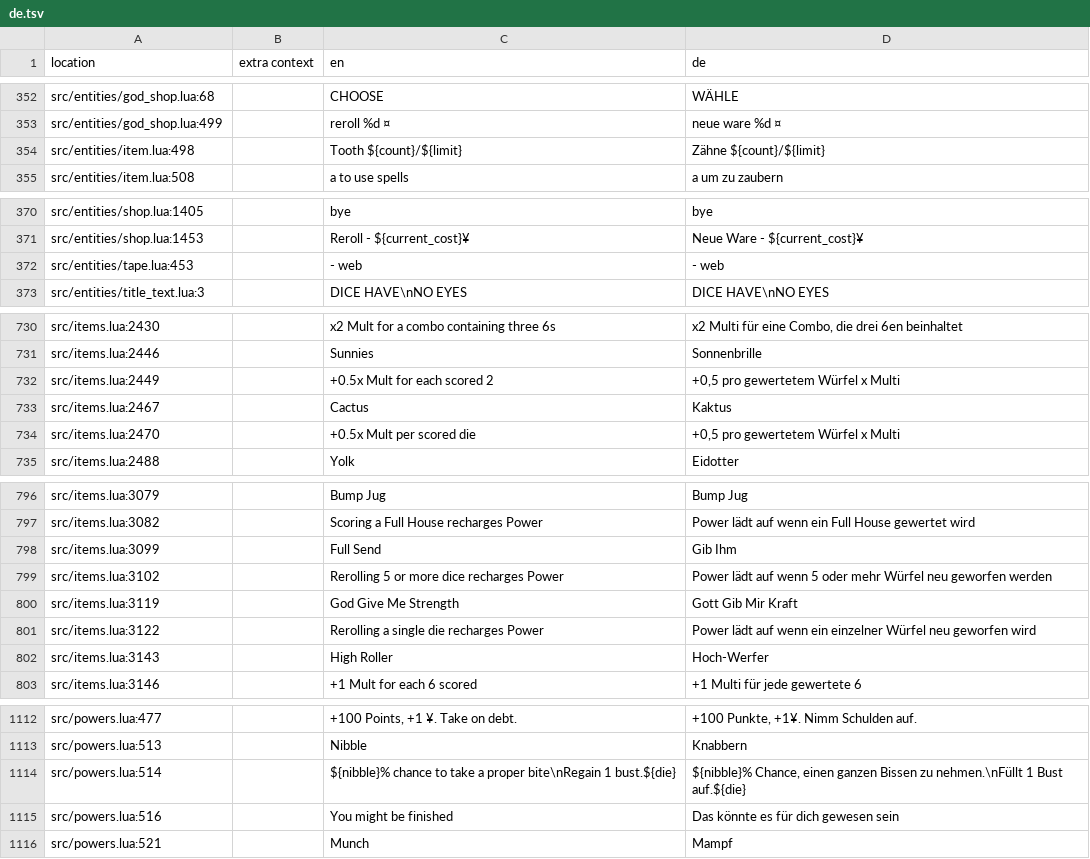
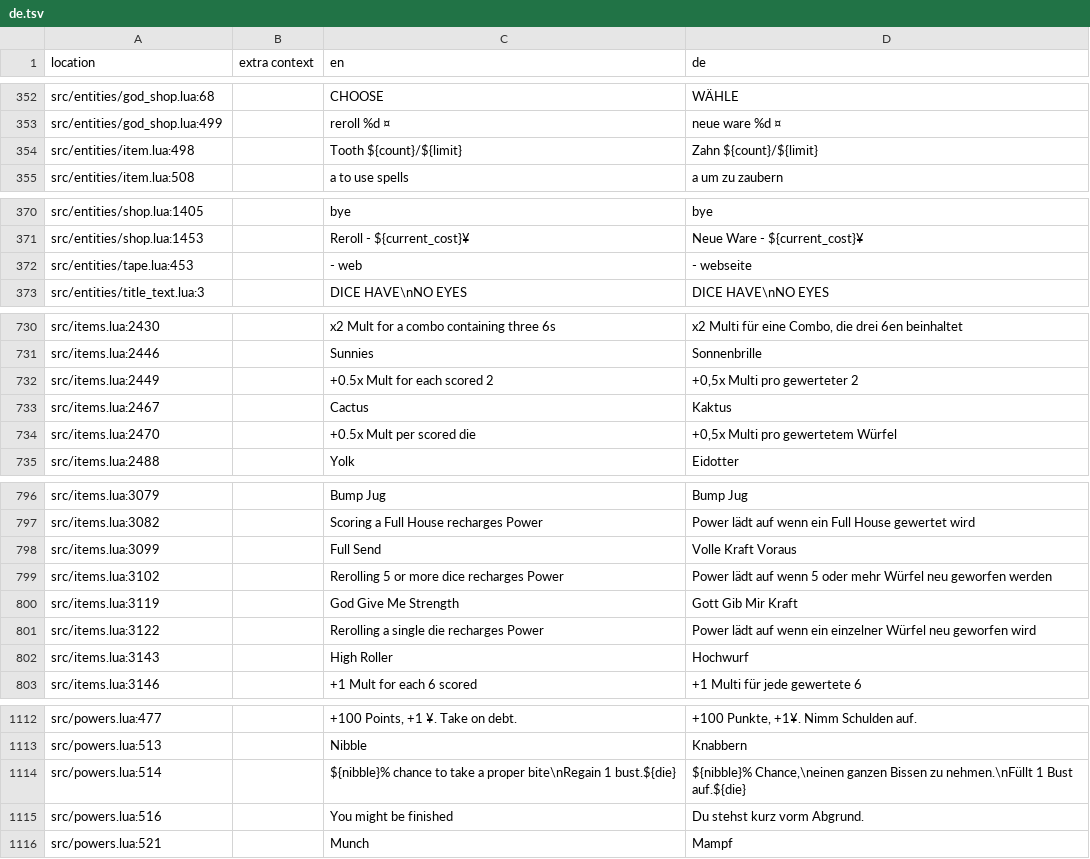
Before and after one commit to 1bardesign/dhne-translation, a TSV file: de.tsv, drawn as a sheet; only a part is shown, gaps mark what is left out; the diff covers the shown part only.

```diff
--- a/de.tsv
+++ b/de.tsv
@@ -353,3 +353,3 @@ src/entities/god_shop.lua:68		CHOOSE	WÄHLE
 src/entities/god_shop.lua:499		reroll %d ¤	neue ware %d ¤
-src/entities/item.lua:498		Tooth ${count}/${limit}	Zähne ${count}/${limit}
+src/entities/item.lua:498		Tooth ${count}/${limit}	Zahn ${count}/${limit}
 src/entities/item.lua:508		a to use spells	a um zu zaubern
@@ -371,3 +371,3 @@ src/entities/shop.lua:1405		bye	bye
 src/entities/shop.lua:1453		Reroll - ${current_cost}¥	Neue Ware - ${current_cost}¥
-src/entities/tape.lua:453		- web	- web
+src/entities/tape.lua:453		- web	- webseite
 src/entities/title_text.lua:3		DICE HAVE\nNO EYES	DICE HAVE\nNO EYES
@@ -731,5 +731,5 @@ src/items.lua:2430		x2 Mult for a combo containing three 6s	x2 Multi für eine C
 src/items.lua:2446		Sunnies	Sonnenbrille
-src/items.lua:2449		+0.5x Mult for each scored 2	+0,5 pro gewertetem Würfel x Multi
+src/items.lua:2449		+0.5x Mult for each scored 2	+0,5x Multi pro gewerteter 2
 src/items.lua:2467		Cactus	Kaktus
-src/items.lua:2470		+0.5x Mult per scored die	+0,5 pro gewertetem Würfel x Multi
+src/items.lua:2470		+0.5x Mult per scored die	+0,5x Multi pro gewertetem Würfel
 src/items.lua:2488		Yolk	Eidotter
@@ -797,3 +797,3 @@ src/items.lua:3079		Bump Jug	Bump Jug
 src/items.lua:3082		Scoring a Full House recharges Power	Power lädt auf wenn ein Full House gewertet wird
-src/items.lua:3099		Full Send	Gib Ihm
+src/items.lua:3099		Full Send	Volle Kraft Voraus
 src/items.lua:3102		Rerolling 5 or more dice recharges Power	Power lädt auf wenn 5 oder mehr Würfel neu geworfen werden
@@ -801,3 +801,3 @@ src/items.lua:3119		God Give Me Strength	Gott Gib Mir Kraft
 src/items.lua:3122		Rerolling a single die recharges Power	Power lädt auf wenn ein einzelner Würfel neu geworfen wird
-src/items.lua:3143		High Roller	Hoch-Werfer
+src/items.lua:3143		High Roller	Hochwurf
 src/items.lua:3146		+1 Mult for each 6 scored	+1 Multi für jede gewertete 6
@@ -1113,4 +1113,4 @@ src/powers.lua:477		+100 Points, +1 ¥. Take on debt.	+100 Punkte, +1¥. Nimm Sc
 src/powers.lua:513		Nibble	Knabbern
-src/powers.lua:514		${nibble}% chance to take a proper bite\nRegain 1 bust.${die}	${nibble}% Chance, einen ganzen Bissen zu nehmen.\nFüllt 1 Bust auf.${die}
-src/powers.lua:516		You might be finished	Das könnte es für dich gewesen sein
+src/powers.lua:514		${nibble}% chance to take a proper bite\nRegain 1 bust.${die}	${nibble}% Chance,\neinen ganzen Bissen zu nehmen.\nFüllt 1 Bust auf.${die}
+src/powers.lua:516		You might be finished	Du stehst kurz vorm Abgrund.
 src/powers.lua:521		Munch	Mampf
```
Also changed, not shown: 5 edited cells elsewhere in this file, de_notes.tsv.
